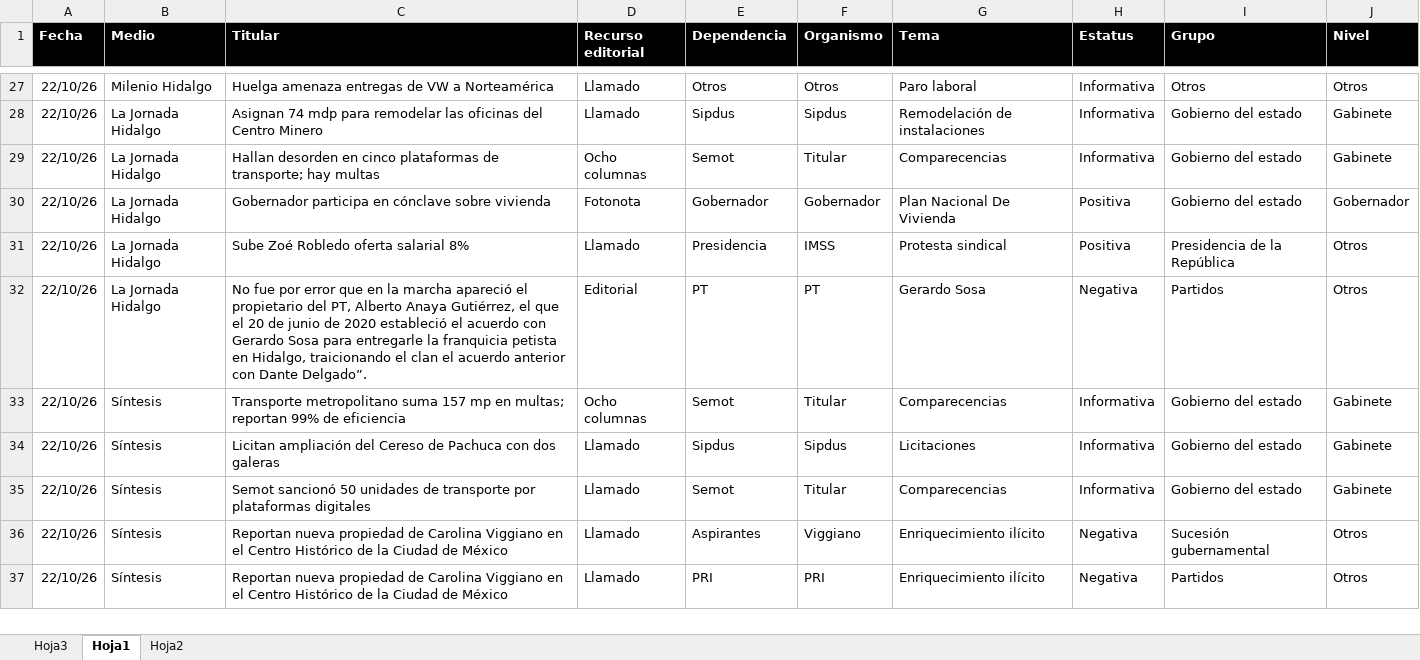
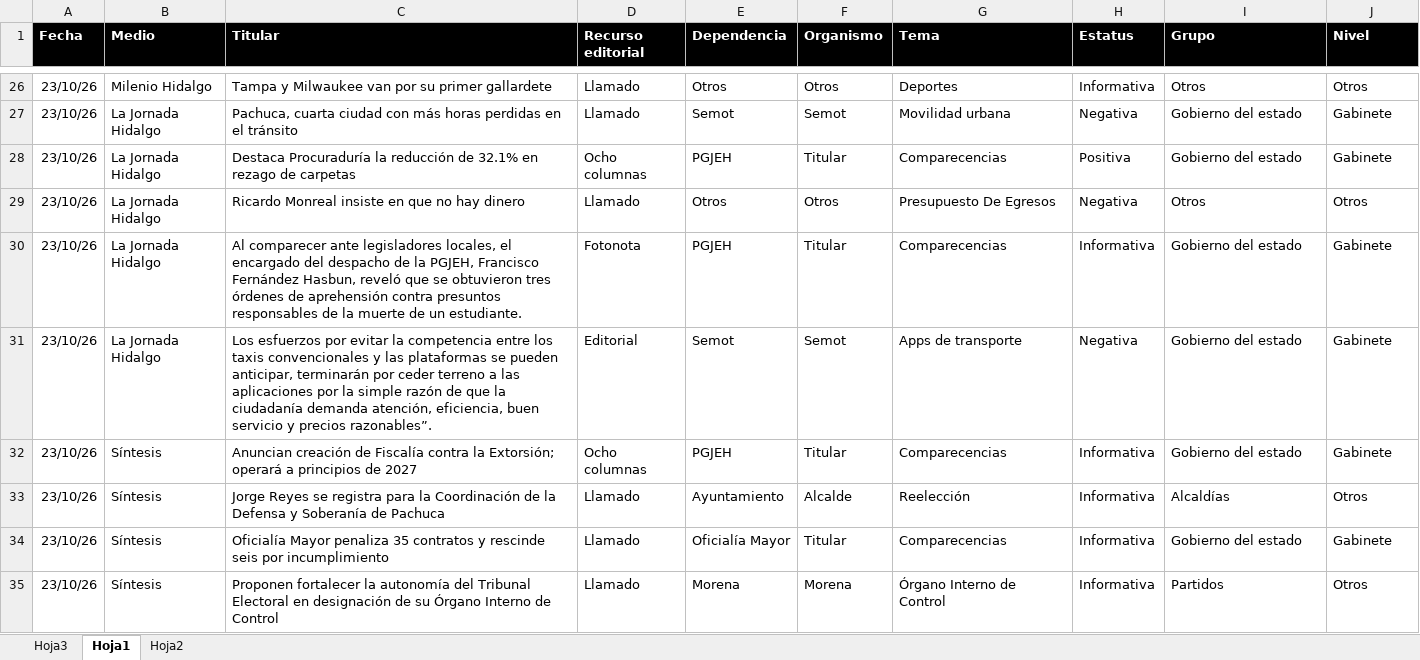
Before and after one commit to thelonious9/Reporteportadas, an Excel workbook: MuestraPortadas.xlsx, sheet Hoja1, drawn as a sheet; only a part is shown, gaps mark what is left out; values as stored, in another font and other column widths than the file's, no borders; conditional formats and table styles not drawn; removed rows and columns are numbered as before the commit, all else as after; the diff covers the shown part only; the diff names each change by its address in the sheet, - before the commit and + after, or states it on an @@ line.

```diff
--- a/MuestraPortadas.xlsx (sheet Hoja1)
+++ b/MuestraPortadas.xlsx (sheet Hoja1)
-A26:A28 (Fecha): 22/10/26
+A26:A28 (Fecha): 23/10/26
-C26 (Titular): Huelga amenaza entregas de VW a Norteamérica
+C26 (Titular): Tampa y Milwaukee van por su primer gallardete
-G26 (Tema): Paro laboral
+G26 (Tema): Deportes
-C27 (Titular): Asignan 74 mdp para remodelar las oficinas del Centro Minero
+C27 (Titular): Pachuca, cuarta ciudad con más horas perdidas en el tránsito
-E27 (Dependencia): Sipdus
+E27 (Dependencia): Semot
-F27 (Organismo): Sipdus
+F27 (Organismo): Semot
-G27 (Tema): Remodelación de instalaciones
+G27 (Tema): Movilidad urbana
-H27 (Estatus): Informativa
+H27 (Estatus): Negativa
-C28 (Titular): Hallan desorden en cinco plataformas de transporte; hay multas
+C28 (Titular): Destaca Procuraduría la reducción de 32.1% en rezago de carpetas
-E28 (Dependencia): Semot
+E28 (Dependencia): PGJEH
-H28 (Estatus): Informativa
+H28 (Estatus): Positiva
-row 30: 22/10/26 | La Jornada Hidalgo | Gobernador participa en cónclave sobre vivienda | Fotonota | Gobernador | Gobernador | Plan Nacional De Vivienda | Positiva | Gobierno del estado | Gobernador
-row 31: 22/10/26 | La Jornada Hidalgo | Sube Zoé Robledo oferta salarial 8% | Llamado | Presidencia | IMSS | Protesta sindical | Positiva | Presidencia de la República | Otros
-row 32: 22/10/26 | La Jornada Hidalgo | No fue por error que en la marcha apareció el propietario del PT, Alberto Anaya Gutiérrez, el que el 20 de junio de 2020 estableció el acuerdo con Gerardo Sosa para entregarle la franquicia petista en Hidalgo, traicionando el clan el acuerdo anterior con Dante Delgado”. | Editorial | PT | PT | Gerardo Sosa | Negativa | Partidos | Otros
+row 29: 23/10/26 | La Jornada Hidalgo | Ricardo Monreal insiste en que no hay dinero | Llamado | Otros | Otros | Presupuesto De Egresos | Negativa | Otros | Otros
+row 30: 23/10/26 | La Jornada Hidalgo | Al comparecer ante legisladores locales, el encargado del despacho de la PGJEH, Francisco Fernández Hasbun, reveló que se obtuvieron tres órdenes de aprehensión contra presuntos responsables de la muerte de un estudiante. | Fotonota | PGJEH | Titular | Comparecencias | Informativa | Gobierno del estado | Gabinete
+row 31: 23/10/26 | La Jornada Hidalgo | Los esfuerzos por evitar la competencia entre los taxis convencionales y las plataformas se pueden anticipar, terminarán por ceder terreno a las aplicaciones por la simple razón de que la ciudadanía demanda atención, eficiencia, buen servicio y precios razonables”. | Editorial | Semot | Semot | Apps de transporte | Negativa | Gobierno del estado | Gabinete
-A32 (Fecha): 22/10/26
+A32 (Fecha): 23/10/26
-C32 (Titular): Transporte metropolitano suma 157 mp en multas; reportan 99% de eficiencia
+C32 (Titular): Anuncian creación de Fiscalía contra la Extorsión; operará a principios de 2027
-E32 (Dependencia): Semot
+E32 (Dependencia): PGJEH
-row 34: 22/10/26 | Síntesis | Licitan ampliación del Cereso de Pachuca con dos galeras | Llamado | Sipdus | Sipdus | Licitaciones | Informativa | Gobierno del estado | Gabinete
+row 33: 23/10/26 | Síntesis | Jorge Reyes se registra para la Coordinación de la Defensa y Soberanía de Pachuca | Llamado | Ayuntamiento | Alcalde | Reelección | Informativa | Alcaldías | Otros
-A34 (Fecha): 22/10/26
+A34 (Fecha): 23/10/26
-C34 (Titular): Semot sancionó 50 unidades de transporte por plataformas digitales
+C34 (Titular): Oficialía Mayor penaliza 35 contratos y rescinde seis por incumplimiento
-E34 (Dependencia): Semot
+E34 (Dependencia): Oficialía Mayor
-row 36: 22/10/26 | Síntesis | Reportan nueva propiedad de Carolina Viggiano en el Centro Histórico de la Ciudad de México | Llamado | Aspirantes | Viggiano | Enriquecimiento ilícito | Negativa | Sucesión gubernamental | Otros
-A35 (Fecha): 22/10/26
+A35 (Fecha): 23/10/26
-C35 (Titular): Reportan nueva propiedad de Carolina Viggiano en el Centro Histórico de la Ciudad de México
+C35 (Titular): Proponen fortalecer la autonomía del Tribunal Electoral en designación de su Órgano Interno de Control
-E35 (Dependencia): PRI
+E35 (Dependencia): Morena
-F35 (Organismo): PRI
+F35 (Organismo): Morena
-G35 (Tema): Enriquecimiento ilícito
+G35 (Tema): Órgano Interno de Control
-H35 (Estatus): Negativa
+H35 (Estatus): Informativa
```
Also changed, not shown: 29 added rows, 26 removed rows and 97 edited cells elsewhere in this sheet.
